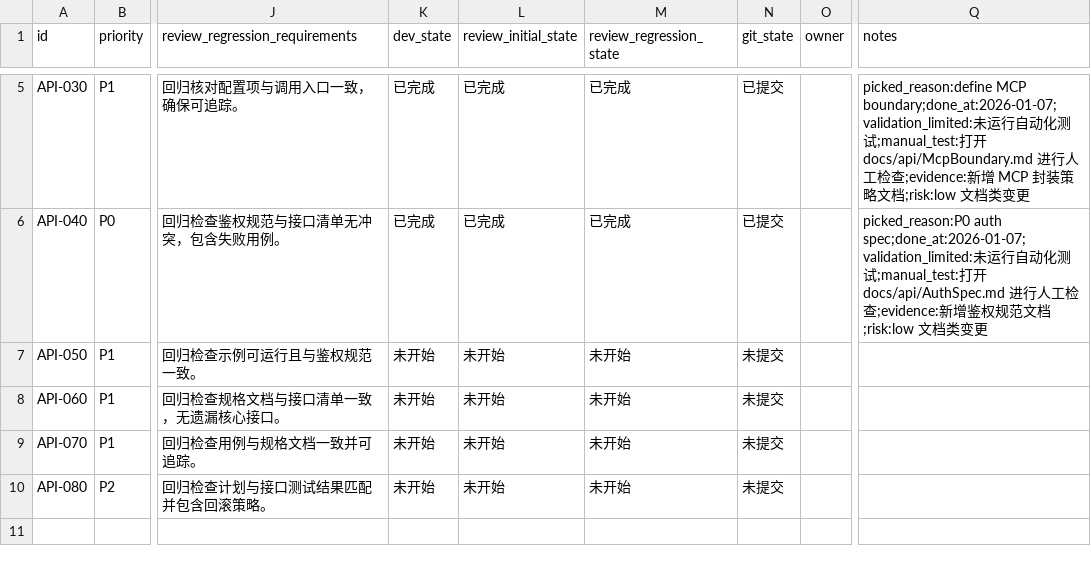
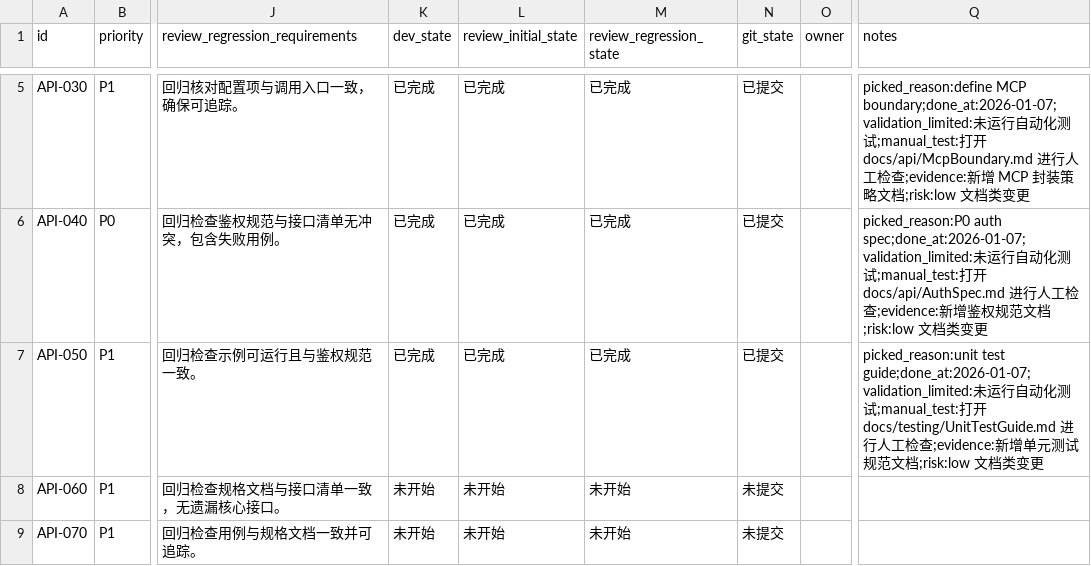
Before and after one commit to GalaxyXieyu/XHS-Runner, a CSV file: issues/2026-01-07_18-33-18-api-auth-test-design.csv, drawn as a sheet; only a part is shown, gaps mark what is left out; the shorter side is filled out with more unchanged rows; the diff names each change by its address in the sheet, - before the commit and + after, or states it on an @@ line.

Commit message:
[API-050] Unit test guide

```diff
--- a/issues/2026-01-07_18-33-18-api-auth-test-design.csv
+++ b/issues/2026-01-07_18-33-18-api-auth-test-design.csv
-K7 (dev_state): 未开始
+K7 (dev_state): 已完成
-L7 (review_initial_state): 未开始
+L7 (review_initial_state): 已完成
-M7 (review_regression_state): 未开始
+M7 (review_regression_state): 已完成
-N7 (git_state): 未提交
+N7 (git_state): 已提交
-Q7 (notes): (empty)
+Q7 (notes): picked_reason:unit test guide;done_at:2026-01-07;validation_limited:未运行自动化测试;manual_test:打开 docs/testing/UnitTestGuide.md 进行人工检查;evidence:新增单元测试规范文档;risk:low 文档类变更
```
Also changed, not shown: 1 other file.
